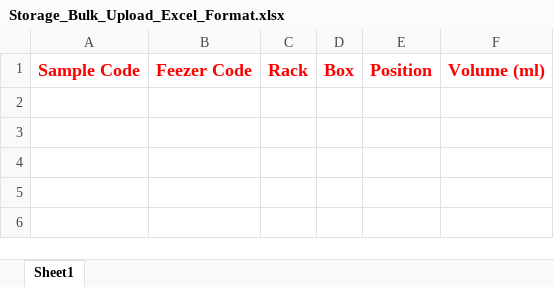
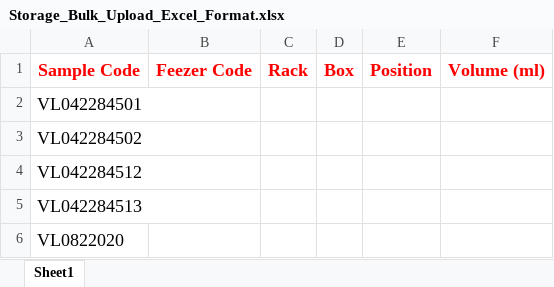
Before and after one commit to deforay/intelis, an Excel workbook: public/files/storages/Storage_Bulk_Upload_Excel_Format.xlsx, sheet Sheet1, drawn as a sheet; values as stored, in another font and other column widths than the file's, no borders; the diff names each change by its address in the sheet, - before the commit and + after, or states it on an @@ line.

```diff
--- a/public/files/storages/Storage_Bulk_Upload_Excel_Format.xlsx (sheet Sheet1)
+++ b/public/files/storages/Storage_Bulk_Upload_Excel_Format.xlsx (sheet Sheet1)
+row 2: VL042284501
+row 3: VL042284502
+row 4: VL042284512
+row 5: VL042284513
+row 6: VL0822020
```
Also changed, not shown: 1 other file.
